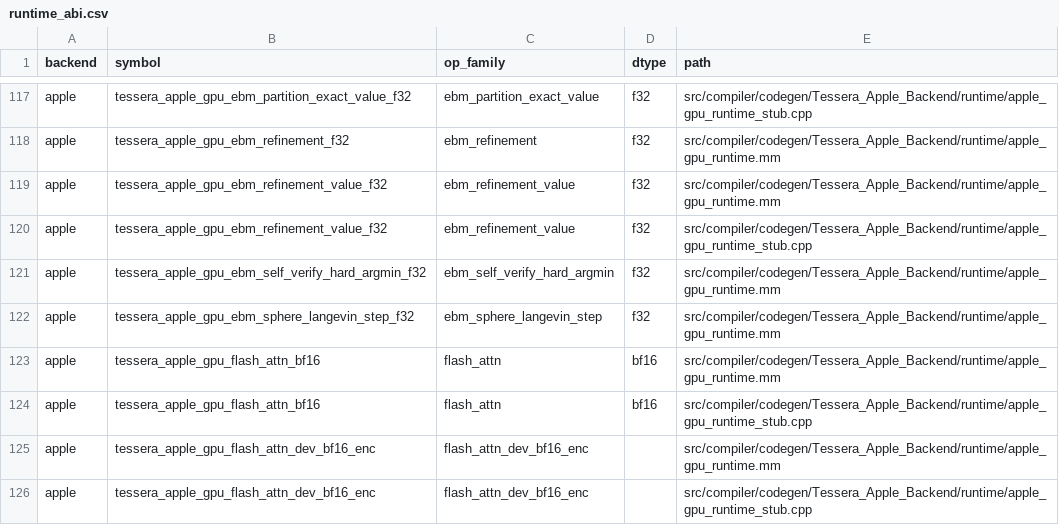
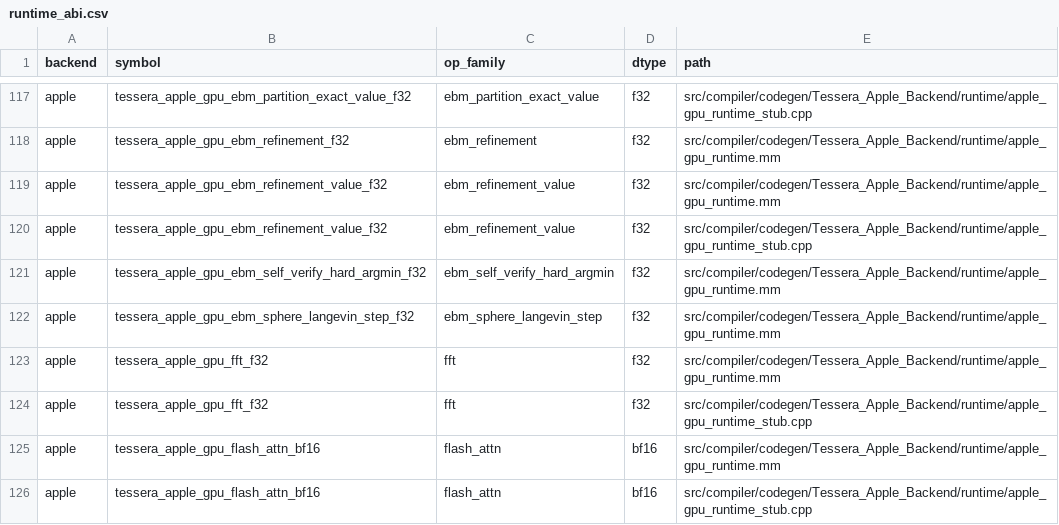
Before and after one commit to gstoner/tessera, a CSV file: docs/audit/generated/runtime_abi.csv, drawn as a sheet; only a part is shown, gaps mark what is left out; the shorter side is filled out with more unchanged rows; the diff names each change by its address in the sheet, - before the commit and + after, or states it on an @@ line.

```diff
--- a/docs/audit/generated/runtime_abi.csv
+++ b/docs/audit/generated/runtime_abi.csv
+row 123: apple | tessera_apple_gpu_fft_f32 | fft | f32 | src/compiler/codegen/Tessera_Apple_Backend/runtime/apple_gpu_runtime.mm
+row 124: apple | tessera_apple_gpu_fft_f32 | fft | f32 | src/compiler/codegen/Tessera_Apple_Backend/runtime/apple_gpu_runtime_stub.cpp
```
Also changed, not shown: docs/audit/generated/test_coverage.csv, 12 other files.
